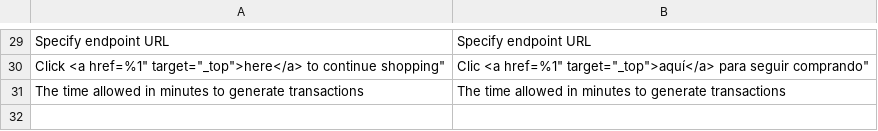
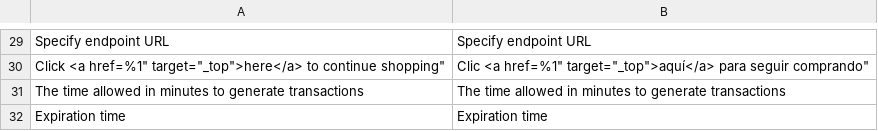
Before and after one commit to saulmoralespa/magento2-justpay, a CSV file: i18n/en_US.csv, drawn as a sheet; only a part is shown, gaps mark what is left out; the diff names each change by its address in the sheet, - before the commit and + after, or states it on an @@ line.

```diff
--- a/i18n/en_US.csv
+++ b/i18n/en_US.csv
+row 32: Expiration time | Expiration time
```
Also changed, not shown: i18n/es_CL.csv, i18n/es_ES.csv, 2 other files.
